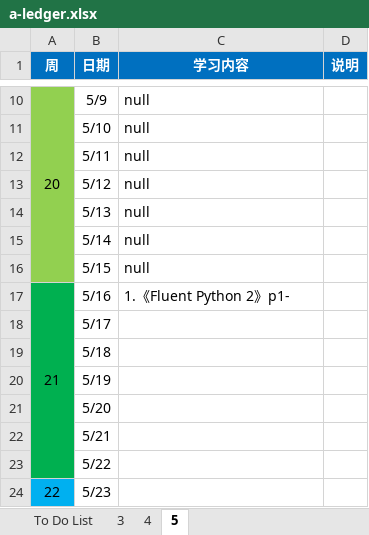
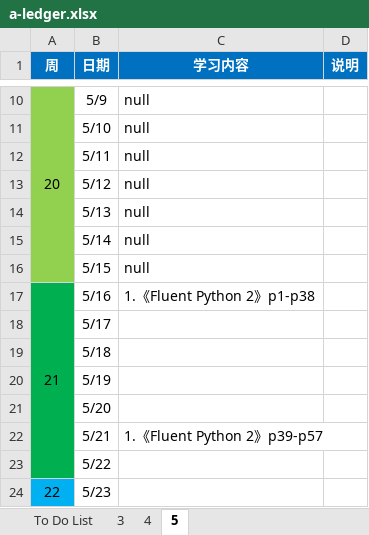
Before and after one commit to codists/learnings, an Excel workbook: a-ledger.xlsx, sheet 5, drawn as a sheet; only a part is shown, gaps mark what is left out; values as stored, in another font and other column widths than the file's, no borders; the diff names each change by its address in the sheet, - before the commit and + after, or states it on an @@ line.

```diff
--- a/a-ledger.xlsx (sheet 5)
+++ b/a-ledger.xlsx (sheet 5)
-C17 (学习内容): 1.《Fluent Python 2》p1-
+C17 (学习内容): 1.《Fluent Python 2》p1-p38
-C22 (学习内容): (empty)
+C22 (学习内容): 1.《Fluent Python 2》p39-p57
```
Also changed, not shown: 3 other files.
